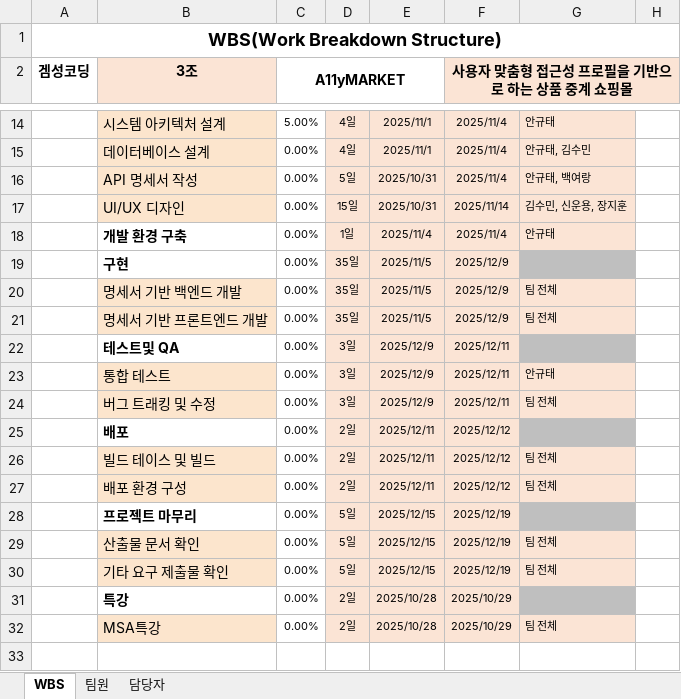
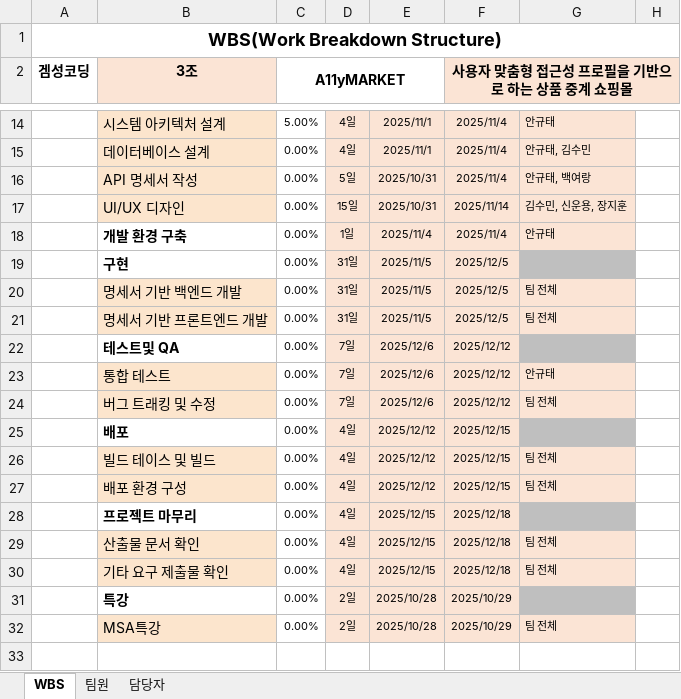
Before and after one commit to Gamesung-Coding/A11yMARKET-Resources, an Excel workbook: 2.WBS/WBS_현대이지웰_최종프로젝트.xlsx, sheet WBS, drawn as a sheet; only a part is shown, gaps mark what is left out; values as stored, in another font and other column widths than the file's, no borders; conditional formats not drawn; the diff names each change by its address in the sheet, - before the commit and + after, or states it on an @@ line.

Commit message:
docs: update schedule on wbs

```diff
--- a/2.WBS/WBS_현대이지웰_최종프로젝트.xlsx (sheet WBS)
+++ b/2.WBS/WBS_현대이지웰_최종프로젝트.xlsx (sheet WBS)
-D19:D21: 35일
+D19:D21: 31일
-F19:F21: 2025/12/9
+F19:F21: 2025/12/5
-D22:D24: 3일
+D22:D24: 7일
-E22:E24: 2025/12/9
+E22:E24: 2025/12/6
-F22:F24: 2025/12/11
+F22:F24: 2025/12/12
-D25:D27: 2일
+D25:D27: 4일
-E25:E27: 2025/12/11
+E25:E27: 2025/12/12
-F25:F27: 2025/12/12
+F25:F27: 2025/12/15
-D28:D30: 5일
+D28:D30: 4일
-F28:F30: 2025/12/19
+F28:F30: 2025/12/18
```
